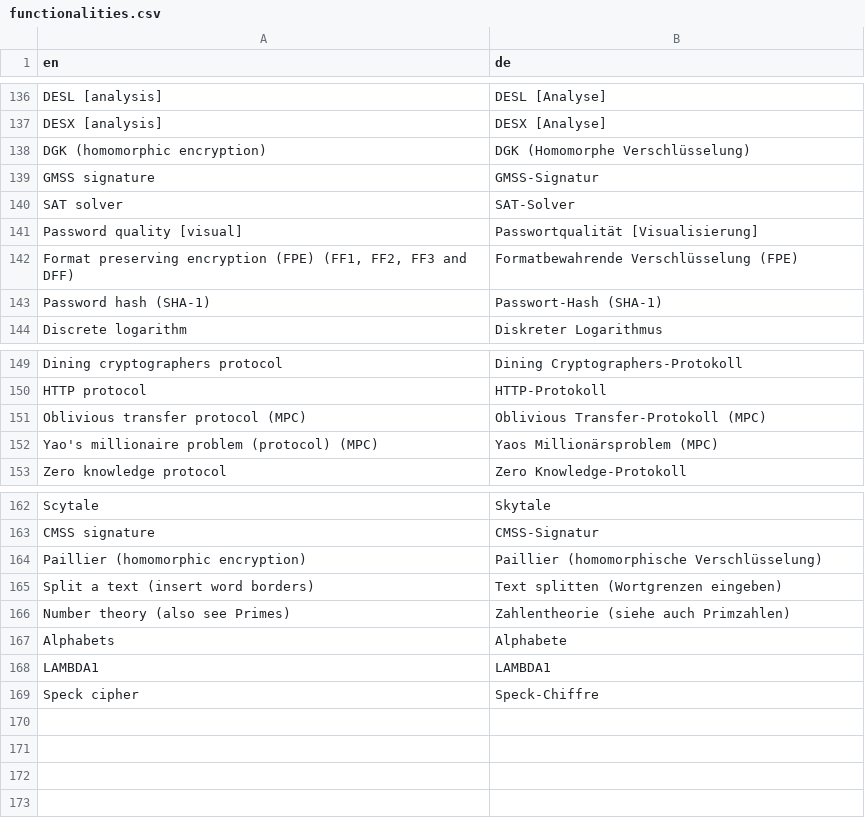
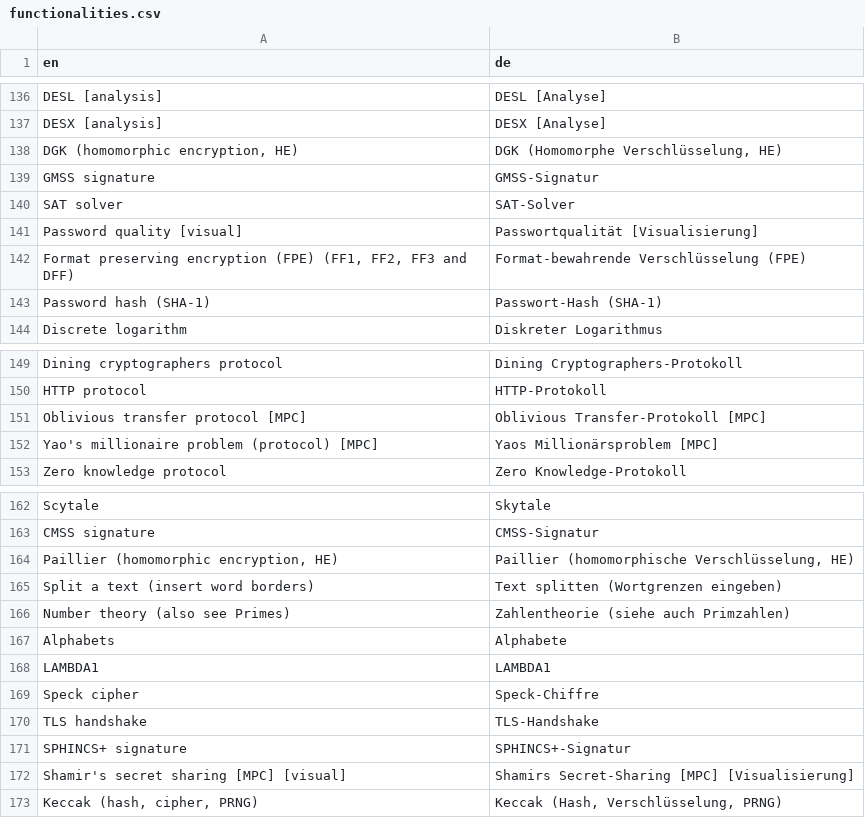
Before and after one commit to simlei/org.cryptool.functionlist, a CSV file: ws-static/data/functionalities.csv, drawn as a sheet; only a part is shown, gaps mark what is left out.

Commit message:
new corrections
- Manchmal haben wir noch das Postfix  (MPC)  statt [MPC].
- Nur im Englischen (in der ersten Spalte): Runs-Test  ==>  Runs Test
- Nur im Englischen (in der ersten Spalte): ImageHash  ==>  Image Hash
- Nur im Englischen (in der ersten Spalte): UU Decode/Encode  ==>  UU decode/encode
- Nur im Englischen (in der ersten Spalte):
   DGK (homomorphic encryption) ==> DGK (homomorphic encryption, HE)
- Nur im Englischen (in der ersten Spalte):
   Paillier (homomorphic encryption) ==> Paillier (homomorphic encryption, HE)
- Nur im Deutschen (in der ersten Spalte): TLS handshake  ==>  TLS-Handshake
- Nur im Deutschen (in der ersten Spalte): SPHINCS+ signature  ==>
SPHINCS+-Signatur
- Nur im Deutschen (in der ersten Spalte): [das Genitiv-Apostroph ist
nur im Englischen]
   Shamir's secret sharing ==> Shamirs Secret-Sharing
- Nur im Deutschen (in der ersten Spalte):
   Shamir's Secret Sharing ==> Shamirs Secret-Sharing
- Nur im Deutschen (in der ersten Spalte):
  Keccak (hash, cipher, PRNG) ==> Keccak (Hash, Verschlüsselung, PRNG)
- Nur im Deutschen (in der ersten Spalte): Formatbewahrende  ==>
Format-bewahrende
- Nur im Deutschen (in der ersten Spalte):
   DGK (Homomorphe Verschlüsselung) ==> DGK (Homomorphe Verschlüsselung, HE)
- Nur im Deutschen (in der ersten Spalte):
   Paillier (homomorphische Verschlüsselung) ==> Paillier (homomorphische Verschlüsselung, HE)

```diff
--- a/ws-static/data/functionalities.csv
+++ b/ws-static/data/functionalities.csv
@@ -137,3 +137,3 @@ DESL [analysis];DESL  [Analyse]
 DESX [analysis];DESX  [Analyse]
-DGK (homomorphic encryption);DGK (Homomorphe Verschlüsselung)
+DGK (homomorphic encryption, HE);DGK (Homomorphe Verschlüsselung, HE)
 GMSS signature;GMSS-Signatur
@@ -141,3 +141,3 @@ SAT solver;SAT-Solver
 Password quality [visual];Passwortqualität [Visualisierung]
-Format preserving encryption (FPE) (FF1, FF2, FF3 and DFF);Formatbewahrende Verschlüsselung (FPE)
+Format preserving encryption (FPE) (FF1, FF2, FF3 and DFF);Format-bewahrende Verschlüsselung (FPE)
 Password hash (SHA-1);Passwort-Hash (SHA-1)
@@ -150,4 +150,4 @@ Dining cryptographers protocol;Dining Cryptographers-Protokoll
 HTTP protocol;HTTP-Protokoll
-Oblivious transfer protocol (MPC);Oblivious Transfer-Protokoll (MPC)
-Yao's millionaire problem (protocol) (MPC);Yaos Millionärsproblem (MPC)
+Oblivious transfer protocol [MPC];Oblivious Transfer-Protokoll [MPC]
+Yao's millionaire problem (protocol) [MPC];Yaos Millionärsproblem [MPC]
 Zero knowledge protocol;Zero Knowledge-Protokoll
@@ -163,3 +163,3 @@ Scytale;Skytale
 CMSS signature;CMSS-Signatur
-Paillier (homomorphic encryption);Paillier (homomorphische Verschlüsselung)
+Paillier (homomorphic encryption, HE);Paillier (homomorphische Verschlüsselung, HE)
 Split a text (insert word borders);Text splitten (Wortgrenzen eingeben)
@@ -169 +169,5 @@ LAMBDA1;LAMBDA1
 Speck cipher;Speck-Chiffre
+TLS handshake;TLS-Handshake
+SPHINCS+ signature;SPHINCS+-Signatur
+Shamir's secret sharing [MPC] [visual];Shamirs Secret-Sharing [MPC] [Visualisierung]
+Keccak (hash, cipher, PRNG);Keccak (Hash, Verschlüsselung, PRNG)
```
Also changed, not shown: ws-static/data/de/scsv_webdump/ct1.csv, ws-static/data/en/scsv_webdump/ct1.csv, 2 other files.
